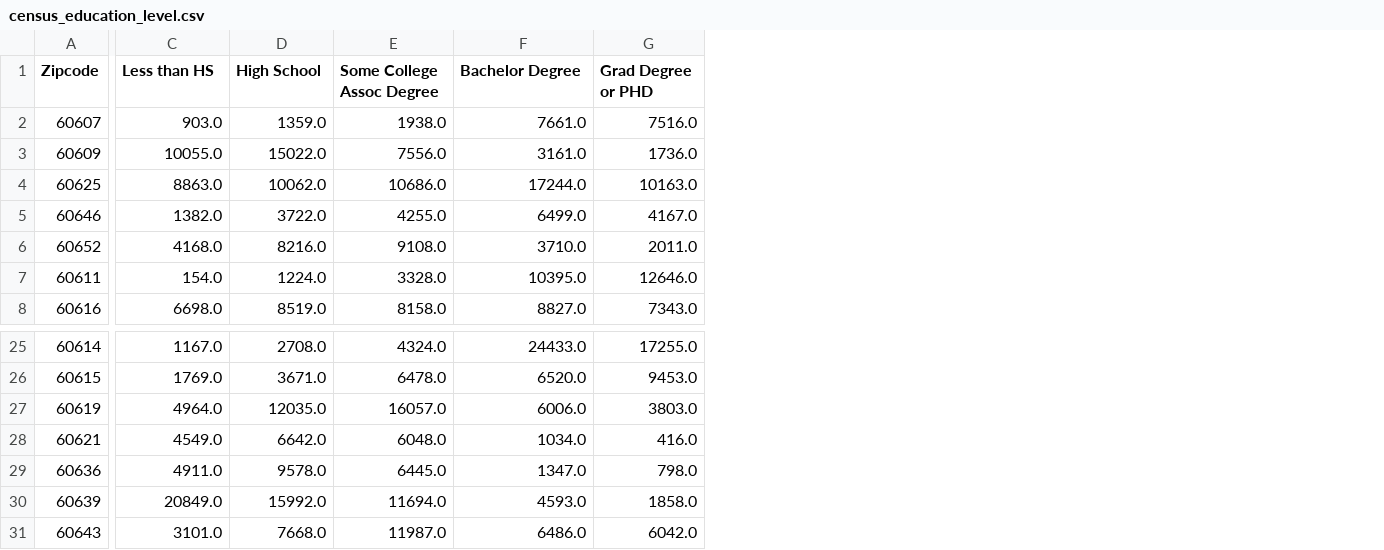
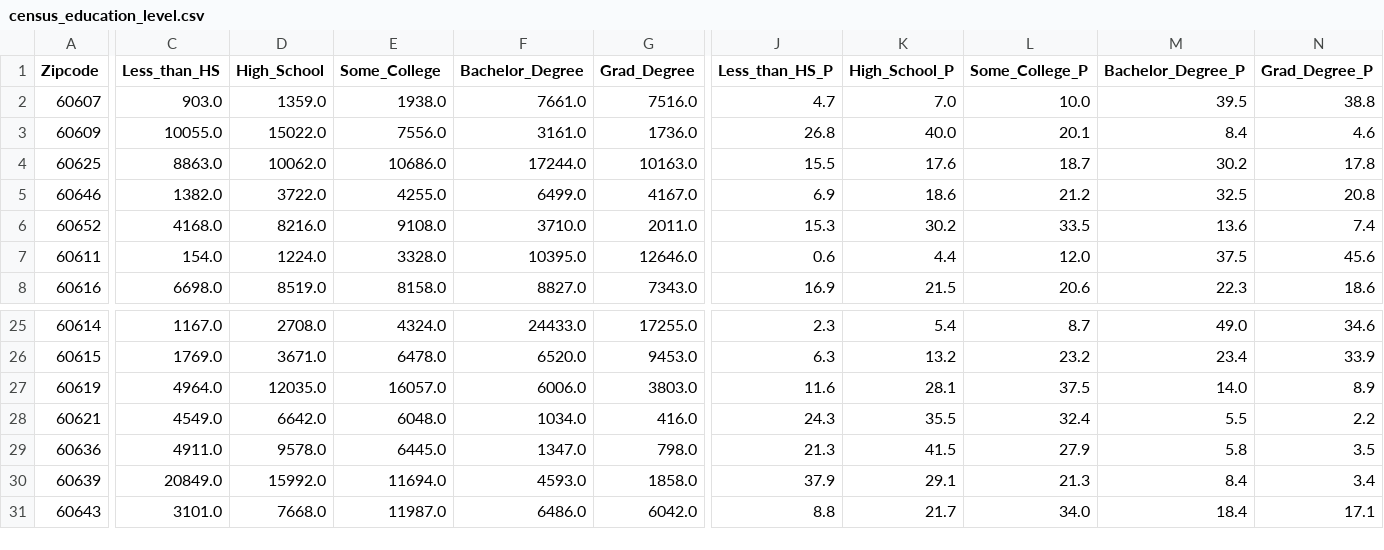
Before and after one commit to daddyjab/project1, a CSV file: Data/census_education_level.csv, drawn as a sheet; only a part is shown, gaps mark what is left out; the diff covers the shown part only; the diff names each change by its address in the sheet, - before the commit and + after, or states it on an @@ line.

```diff
--- a/Data/census_education_level.csv
+++ b/Data/census_education_level.csv
+column J (Less_than_HS_P), rows 2-8: 4.7 | 26.8 | 15.5 | 6.9 | 15.3 | 0.6 | 16.9; rows 25-31: 2.3 | 6.3 | 11.6 | 24.3 | 21.3 | 37.9 | 8.8
+column K (High_School_P), rows 2-8: 7.0 | 40.0 | 17.6 | 18.6 | 30.2 | 4.4 | 21.5; rows 25-31: 5.4 | 13.2 | 28.1 | 35.5 | 41.5 | 29.1 | 21.7
+column L (Some_College_P), rows 2-8: 10.0 | 20.1 | 18.7 | 21.2 | 33.5 | 12.0 | 20.6; rows 25-31: 8.7 | 23.2 | 37.5 | 32.4 | 27.9 | 21.3 | 34.0
+column M (Bachelor_Degree_P), rows 2-8: 39.5 | 8.4 | 30.2 | 32.5 | 13.6 | 37.5 | 22.3; rows 25-31: 49.0 | 23.4 | 14.0 | 5.5 | 5.8 | 8.4 | 18.4
+column N (Grad_Degree_P), rows 2-8: 38.8 | 4.6 | 17.8 | 20.8 | 7.4 | 45.6 | 18.6; rows 25-31: 34.6 | 33.9 | 8.9 | 2.2 | 3.5 | 3.4 | 17.1
-C1: Less than HS
+C1: Less_than_HS
-D1: High School
+D1: High_School
-E1: Some College Assoc Degree
+E1: Some_College
-F1: Bachelor Degree
+F1: Bachelor_Degree
-G1: Grad Degree or PHD
+G1: Grad_Degree
```
Also changed, not shown: 1 edited cell elsewhere in this file, Data/census_general.csv, Data/census_household_size.csv, 11 other files.
